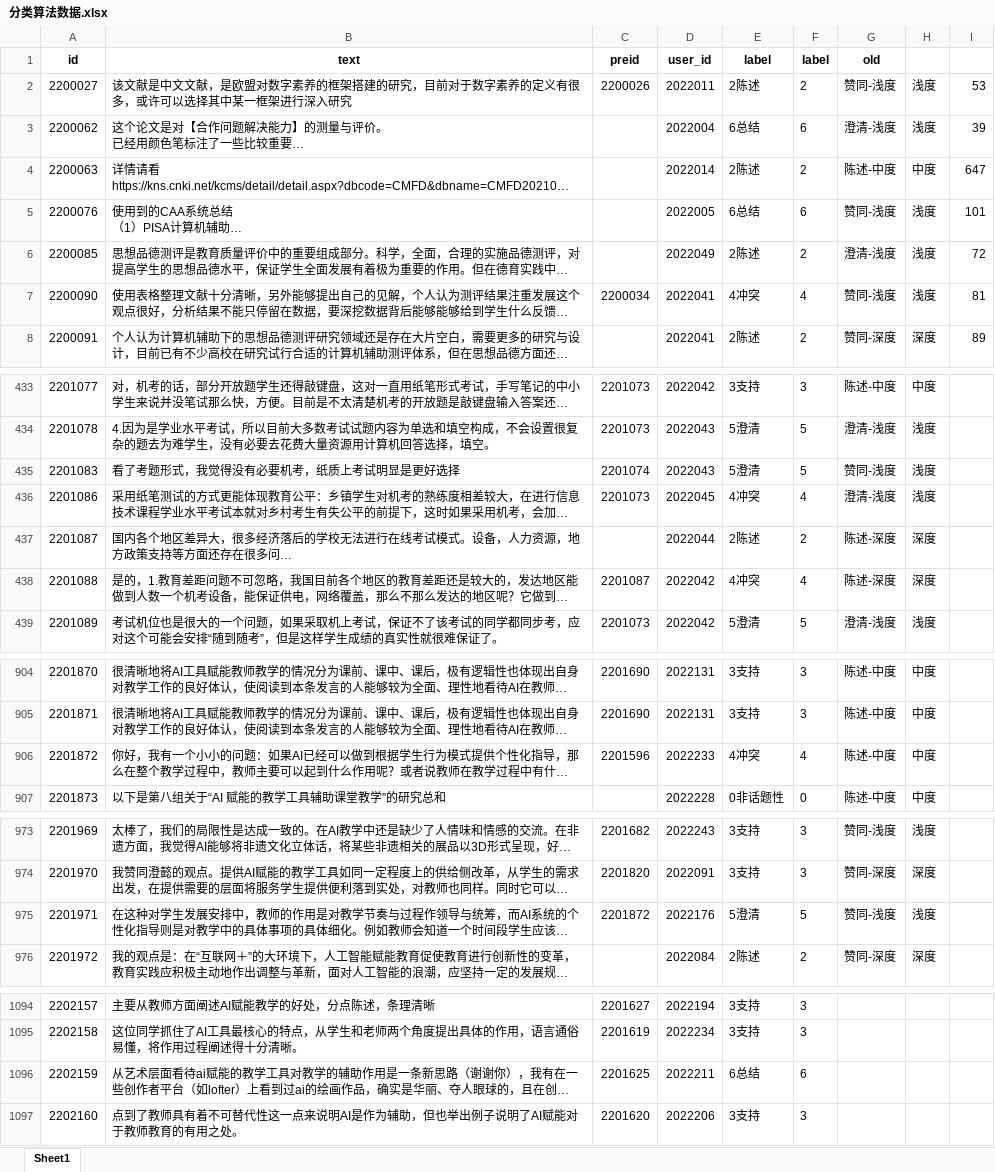
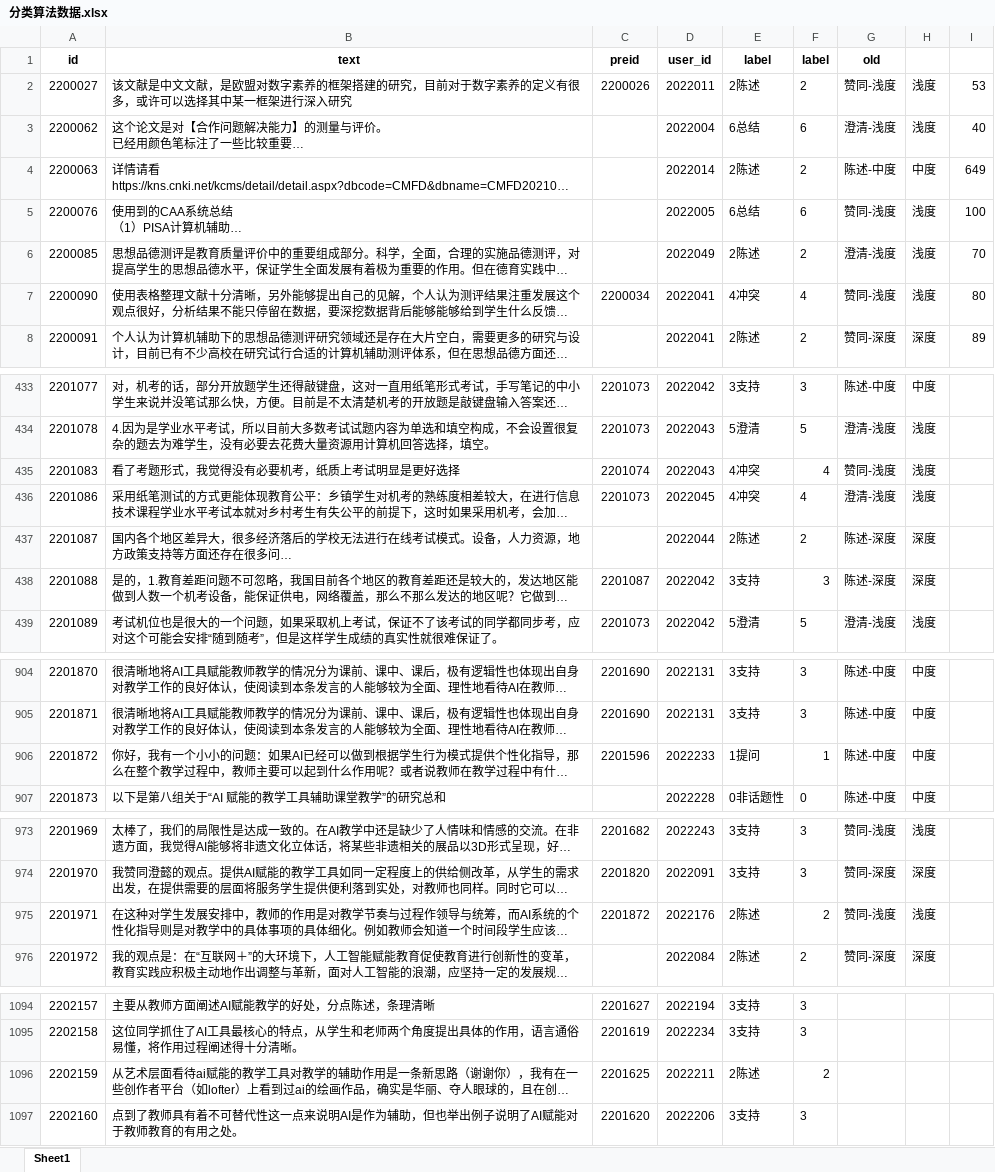
Before and after one commit to Victooorrr/BertWithPretrained, an Excel workbook: data/Aid/分类算法数据.xlsx, sheet Sheet1, drawn as a sheet; only a part is shown, gaps mark what is left out; long unchanged cells end in …; values as stored, in another font and other column widths than the file's, no borders; the diff covers the shown part only; the diff names each change by its address in the sheet, - before the commit and + after, or states it on an @@ line.

```diff
--- a/data/Aid/分类算法数据.xlsx (sheet Sheet1)
+++ b/data/Aid/分类算法数据.xlsx (sheet Sheet1)
-I3: 39
+I3: 40
-I4: 647
+I4: 649
-I5: 101
+I5: 100
-I6: 72
+I6: 70
-I7: 81
+I7: 80
-E435 (label): 5澄清
+E435 (label): 4冲突
-F435 (label): 5
+F435 (label): 4
-E438 (label): 4冲突
+E438 (label): 3支持
-F438 (label): 4
+F438 (label): 3
-E906 (label): 4冲突
+E906 (label): 1提问
-F906 (label): 4
+F906 (label): 1
-E975 (label): 5澄清
+E975 (label): 2陈述
-F975 (label): 5
+F975 (label): 2
-E1096 (label): 6总结
+E1096 (label): 2陈述
-F1096 (label): 6
+F1096 (label): 2
```
Also changed, not shown: 8 edited cells elsewhere in this sheet, 1 other file.
